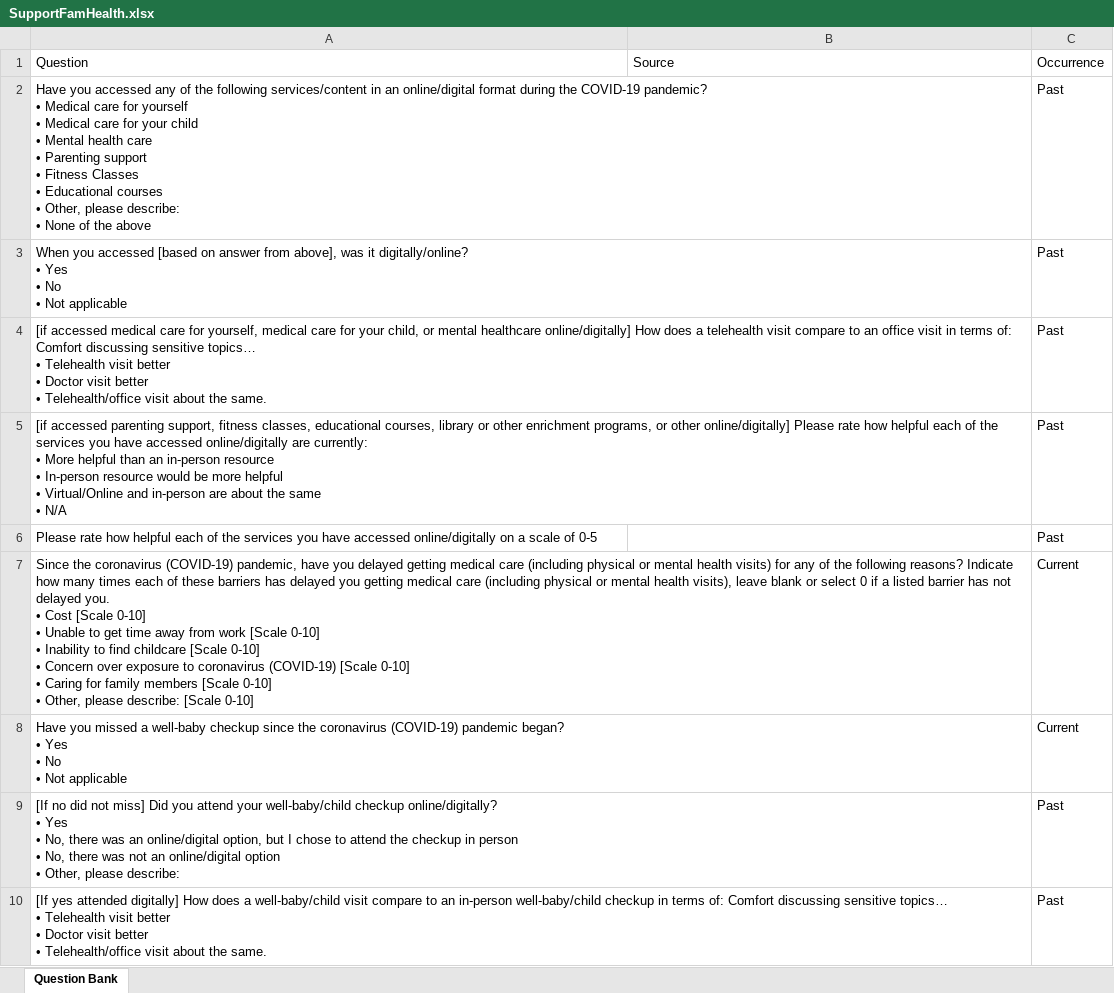
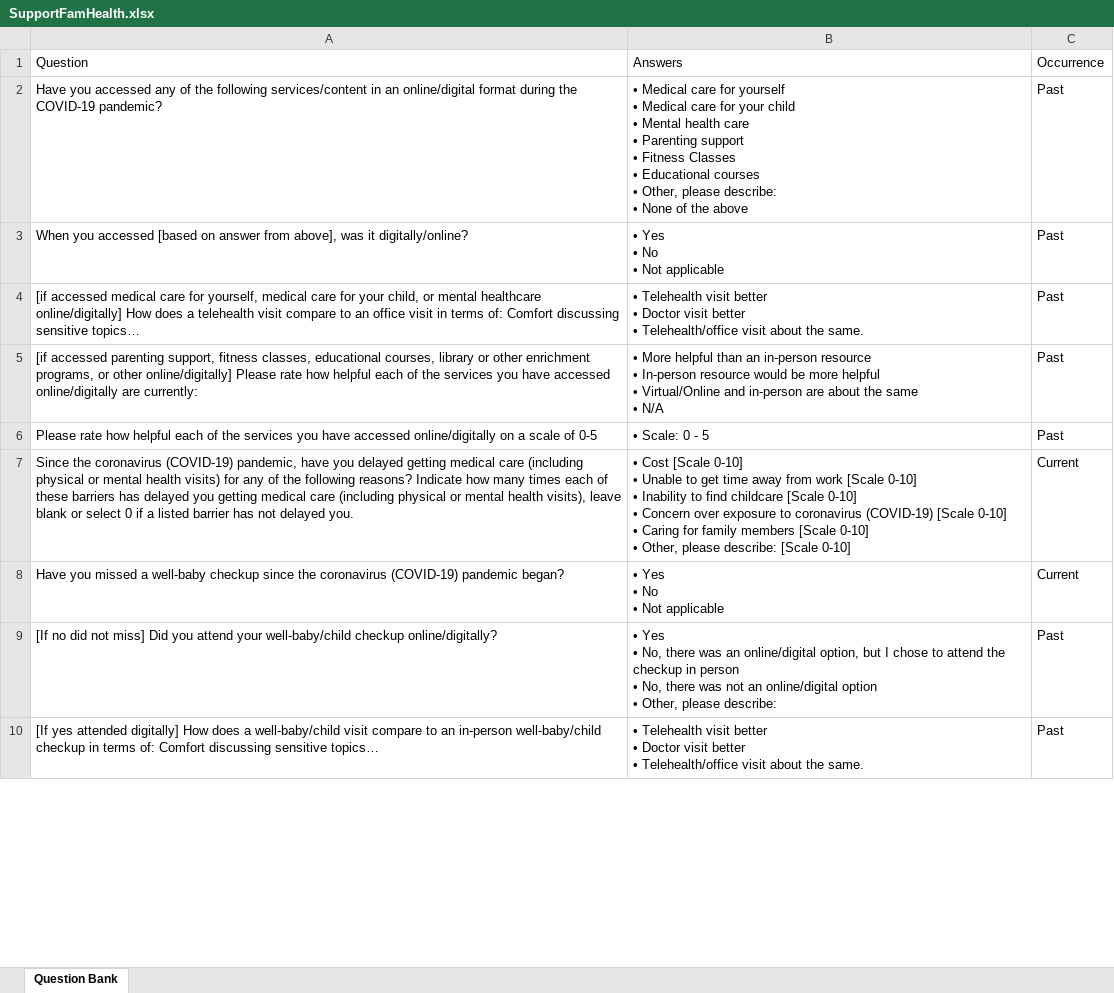
Before and after one commit to uorapid/RAPIDQB, an Excel workbook: Data/SupportFamHealth.xlsx, sheet Question Bank, drawn as a sheet; only a part is shown; values as stored, in another font and other column widths than the file's, no borders; ↵ is a line break in a cell; the diff covers the shown part only; the diff names each change by its address in the sheet, - before the commit and + after, or states it on an @@ line.

Commit message:
Update Health Tab

```diff
--- a/Data/SupportFamHealth.xlsx (sheet Question Bank)
+++ b/Data/SupportFamHealth.xlsx (sheet Question Bank)
-B1: Source
+B1: Answers
-A2: …COVID-19 pandemic? ↵ • Medical care for yourself ↵ • Medical care for your child ↵ • Mental health care ↵ • Parenting support ↵ • Fitness Classes ↵ • Educational courses ↵ • Other, please describe: ↵ • None of the above
+A2: …COVID-19 pandemic?
-B2: (empty)
+B2: • Medical care for yourself ↵ • Medical care for your child ↵ • Mental health care ↵ • Parenting support ↵ • Fitness Classes ↵ • Educational courses ↵ • Other, please describe: ↵ • None of the above
-A3: …it digitally/online? ↵ • Yes ↵ • No ↵ • Not applicable
+A3: …it digitally/online?
-B3: (empty)
+B3: • Yes ↵ • No ↵ • Not applicable
-A4: …sensitive topics… ↵ • Telehealth visit better ↵ • Doctor visit better ↵ • Telehealth/office visit about the same.
+A4: …sensitive topics…
-B4: (empty)
+B4: • Telehealth visit better ↵ • Doctor visit better ↵ • Telehealth/office visit about the same.
-A5: …are currently: ↵ • More helpful than an in-person resource ↵ • In-person resource would be more helpful ↵ • Virtual/Online and in-person are about the same ↵ • N/A
+A5: …are currently:
-B5: (empty)
+B5: • More helpful than an in-person resource ↵ • In-person resource would be more helpful ↵ • Virtual/Online and in-person are about the same ↵ • N/A
-B6: (empty)
+B6: • Scale: 0 - 5
-A7: …delayed you. ↵ • Cost [Scale 0-10] ↵ • Unable to get time away from work [Scale 0-10] ↵ • Inability to find childcare [Scale 0-10] ↵ • Concern over exposure to coronavirus (COVID-19) [Scale 0-10] ↵ • Caring for family members [Scale 0-10] ↵ • Other, please describe: [Scale 0-10]
+A7: …delayed you.
-B7: (empty)
+B7: • Cost [Scale 0-10] ↵ • Unable to get time away from work [Scale 0-10] ↵ • Inability to find childcare [Scale 0-10] ↵ • Concern over exposure to coronavirus (COVID-19) [Scale 0-10] ↵ • Caring for family members [Scale 0-10] ↵ • Other, please describe: [Scale 0-10]
-A8: …pandemic began? ↵ • Yes ↵ • No ↵ • Not applicable
+A8: …pandemic began?
-B8: (empty)
+B8: • Yes ↵ • No ↵ • Not applicable
-A9: …checkup online/digitally? ↵ • Yes ↵ • No, there was an online/digital option, but I chose to attend the checkup in person ↵ • No, there was not an online/digital option ↵ • Other, please describe:
+A9: …checkup online/digitally?
-B9: (empty)
+B9: • Yes ↵ • No, there was an online/digital option, but I chose to attend the checkup in person ↵ • No, there was not an online/digital option ↵ • Other, please describe:
-A10: …sensitive topics… ↵ • Telehealth visit better ↵ • Doctor visit better ↵ • Telehealth/office visit about the same.
+A10: …sensitive topics…
-B10: (empty)
+B10: • Telehealth visit better ↵ • Doctor visit better ↵ • Telehealth/office visit about the same.
```
Also changed, not shown: 3 added rows, 3 removed rows and 18 edited cells elsewhere in this sheet, _site/Data/SupportFamHealth.xlsx, 16 other files.
